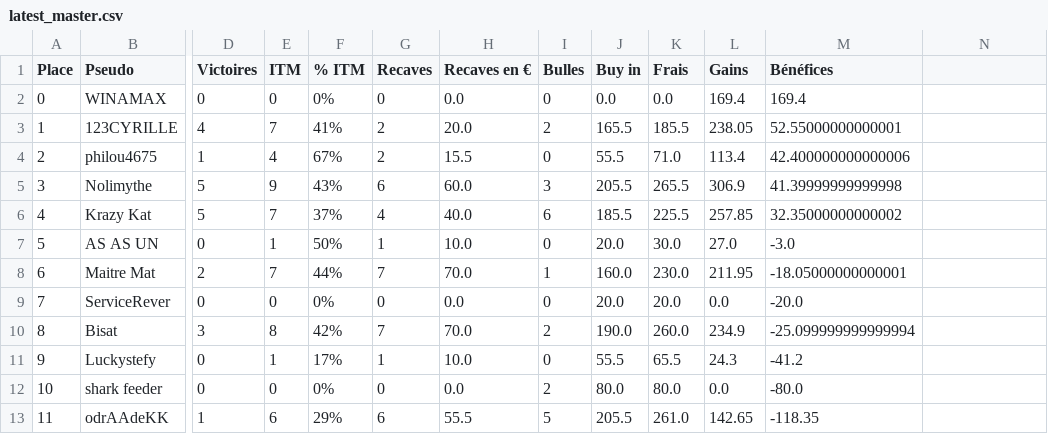
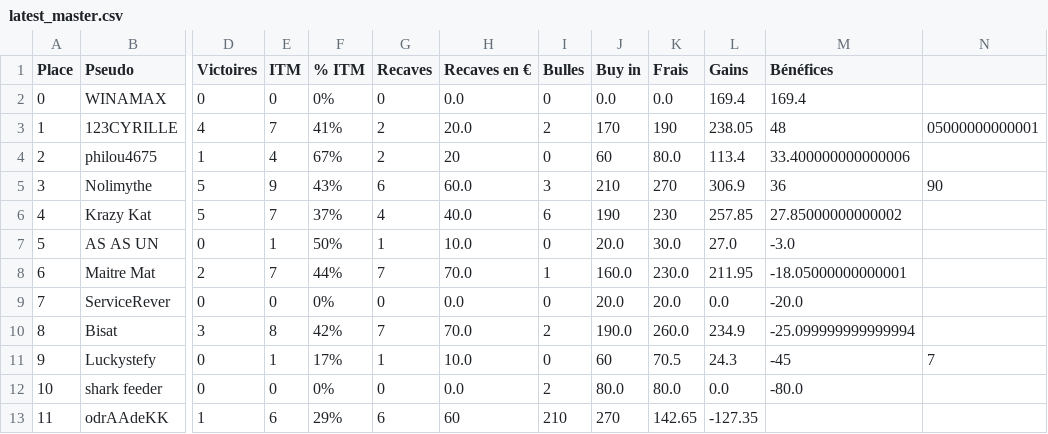
Before and after one commit to OdrAAdeKK/coronamax-public, a CSV file: data/latest_master.csv, drawn as a sheet; only a part is shown, gaps mark what is left out; the diff names each change by its address in the sheet, - before the commit and + after, or states it on an @@ line.

```diff
--- a/data/latest_master.csv
+++ b/data/latest_master.csv
-J3 (Buy in): 165.5
+J3 (Buy in): 170
-K3 (Frais): 185.5
+K3 (Frais): 190
-M3 (Bénéfices): 52.55000000000001
+M3 (Bénéfices): 48
-N3: (empty)
+N3: 05000000000001
-H4 (Recaves en €): 15.5
+H4 (Recaves en €): 20
-J4 (Buy in): 55.5
+J4 (Buy in): 60
-K4 (Frais): 71.0
+K4 (Frais): 80.0
-M4 (Bénéfices): 42.400000000000006
+M4 (Bénéfices): 33.400000000000006
-J5 (Buy in): 205.5
+J5 (Buy in): 210
-K5 (Frais): 265.5
+K5 (Frais): 270
-M5 (Bénéfices): 41.39999999999998
+M5 (Bénéfices): 36
-N5: (empty)
+N5: 90
-J6 (Buy in): 185.5
+J6 (Buy in): 190
-K6 (Frais): 225.5
+K6 (Frais): 230
-M6 (Bénéfices): 32.35000000000002
+M6 (Bénéfices): 27.85000000000002
-J11 (Buy in): 55.5
+J11 (Buy in): 60
-K11 (Frais): 65.5
+K11 (Frais): 70.5
-M11 (Bénéfices): -41.2
+M11 (Bénéfices): -45
-N11: (empty)
+N11: 7
-H13 (Recaves en €): 55.5
+H13 (Recaves en €): 60
-I13 (Bulles): 5
+I13 (Bulles): 210
-J13 (Buy in): 205.5
+J13 (Buy in): 270
-K13 (Frais): 261.0
+K13 (Frais): 142.65
-L13 (Gains): 142.65
+L13 (Gains): -127.35
-M13 (Bénéfices): -118.35
+M13 (Bénéfices): (empty)
```
Also changed, not shown: data/results_log.csv.
